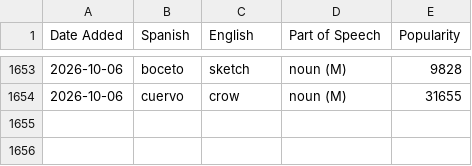
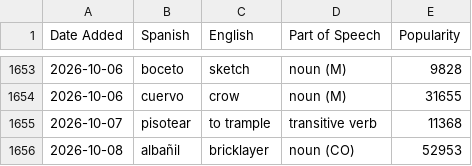
Before and after one commit to jessejeter/spanish-tools, a CSV file: spanishdict_vocab.csv, drawn as a sheet; only a part is shown, gaps mark what is left out; the diff names each change by its address in the sheet, - before the commit and + after, or states it on an @@ line.

```diff
--- a/spanishdict_vocab.csv
+++ b/spanishdict_vocab.csv
+row 1655: 2026-10-07 | pisotear | to trample | transitive verb | 11368
+row 1656: 2026-10-08 | albañil | bricklayer | noun (CO) | 52953
```
